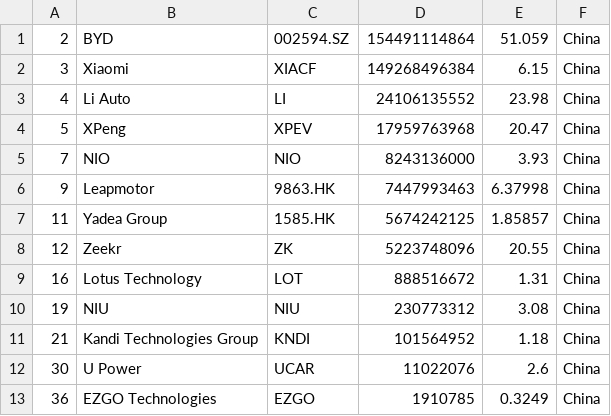
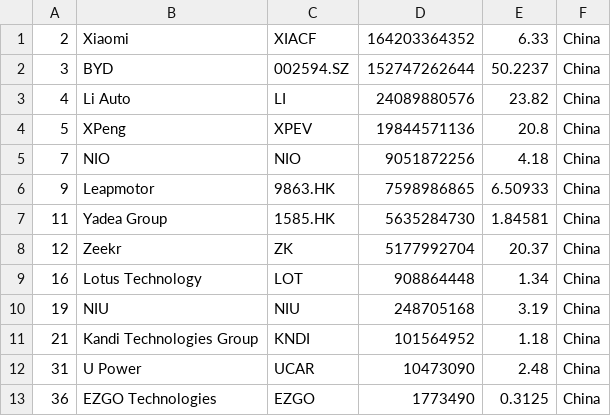
Before and after one commit to sosalemorvan/merida-june-6-2024_artfisica, a CSV file: companies-china.csv, drawn as a sheet.

```diff
--- a/companies-china.csv
+++ b/companies-china.csv
@@ -1,13 +1,13 @@
-"2","BYD","002594.SZ","154491114864","51.059","China"
-"3","Xiaomi","XIACF","149268496384","6.15","China"
-"4","Li Auto","LI","24106135552","23.98","China"
-"5","XPeng","XPEV","17959763968","20.47","China"
-"7","NIO","NIO","8243136000","3.93","China"
-"9","Leapmotor","9863.HK","7447993463","6.37998","China"
-"11","Yadea Group","1585.HK","5674242125","1.85857","China"
-"12","Zeekr","ZK","5223748096","20.55","China"
-"16","Lotus Technology","LOT","888516672","1.31","China"
-"19","NIU","NIU","230773312","3.08","China"
+"2","Xiaomi","XIACF","164203364352","6.33","China"
+"3","BYD","002594.SZ","152747262644","50.2237","China"
+"4","Li Auto","LI","24089880576","23.82","China"
+"5","XPeng","XPEV","19844571136","20.8","China"
+"7","NIO","NIO","9051872256","4.18","China"
+"9","Leapmotor","9863.HK","7598986865","6.50933","China"
+"11","Yadea Group","1585.HK","5635284730","1.84581","China"
+"12","Zeekr","ZK","5177992704","20.37","China"
+"16","Lotus Technology","LOT","908864448","1.34","China"
+"19","NIU","NIU","248705168","3.19","China"
 "21","Kandi Technologies Group","KNDI","101564952","1.18","China"
-"30","U Power","UCAR","11022076","2.6","China"
-"36","EZGO Technologies","EZGO","1910785","0.3249","China"
+"31","U Power","UCAR","10473090","2.48","China"
+"36","EZGO Technologies","EZGO","1773490","0.3125","China"
```
Also changed, not shown: companies-all.csv.
